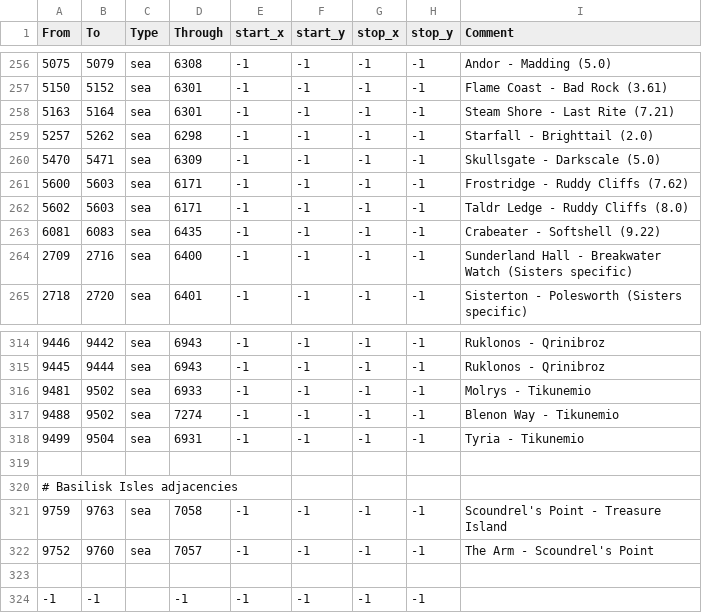
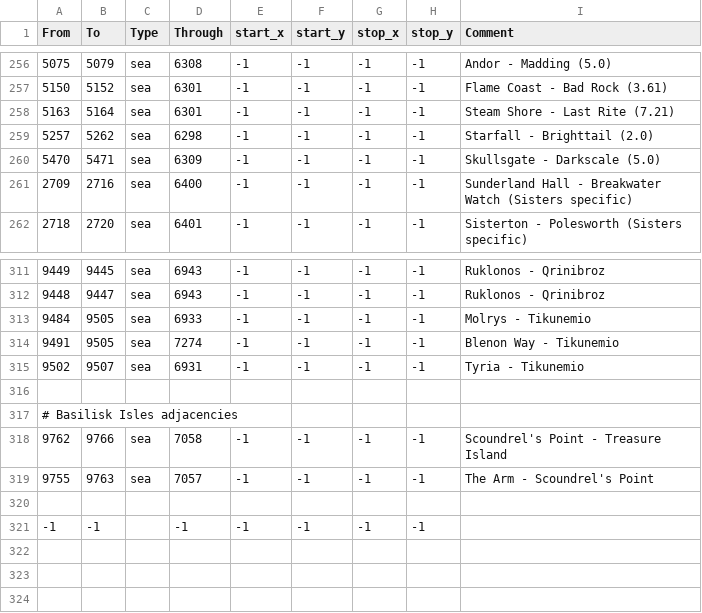
Before and after one commit to Legacy-Of-Valyria-Dev-Team/legacy-of-valyria, a CSV file: map_data/adjacencies.csv, drawn as a sheet; only a part is shown, gaps mark what is left out; the diff covers the shown part only.

```diff
--- a/map_data/adjacencies.csv
+++ b/map_data/adjacencies.csv
@@ -260,5 +260,2 @@ From;To;Type;Through;start_x;start_y;stop_x;stop_y;Comment
 5470;5471;sea;6309;-1;-1;-1;-1;Skullsgate - Darkscale (5.0)
-5600;5603;sea;6171;-1;-1;-1;-1;Frostridge - Ruddy Cliffs (7.62)
-5602;5603;sea;6171;-1;-1;-1;-1;Taldr Ledge - Ruddy Cliffs (8.0)
-6081;6083;sea;6435;-1;-1;-1;-1;Crabeater - Softshell (9.22)
 2709;2716;sea;6400;-1;-1;-1;-1;Sunderland Hall - Breakwater Watch (Sisters specific)
@@ -314,10 +311,10 @@ From;To;Type;Through;start_x;start_y;stop_x;stop_y;Comment
-9446;9442;sea;6943;-1;-1;-1;-1;Ruklonos - Qrinibroz
-9445;9444;sea;6943;-1;-1;-1;-1;Ruklonos - Qrinibroz
-9481;9502;sea;6933;-1;-1;-1;-1;Molrys - Tikunemio
-9488;9502;sea;7274;-1;-1;-1;-1;Blenon Way - Tikunemio
-9499;9504;sea;6931;-1;-1;-1;-1;Tyria - Tikunemio
+9449;9445;sea;6943;-1;-1;-1;-1;Ruklonos - Qrinibroz
+9448;9447;sea;6943;-1;-1;-1;-1;Ruklonos - Qrinibroz
+9484;9505;sea;6933;-1;-1;-1;-1;Molrys - Tikunemio
+9491;9505;sea;7274;-1;-1;-1;-1;Blenon Way - Tikunemio
+9502;9507;sea;6931;-1;-1;-1;-1;Tyria - Tikunemio
 
 # Basilisk Isles adjacencies
-9759;9763;sea;7058;-1;-1;-1;-1;Scoundrel's Point - Treasure Island
-9752;9760;sea;7057;-1;-1;-1;-1;The Arm - Scoundrel's Point
+9762;9766;sea;7058;-1;-1;-1;-1;Scoundrel's Point - Treasure Island
+9755;9763;sea;7057;-1;-1;-1;-1;The Arm - Scoundrel's Point
 
```
Also changed, not shown: 32 edited cells elsewhere in this file, map_data/definition.csv, 57 other files.
